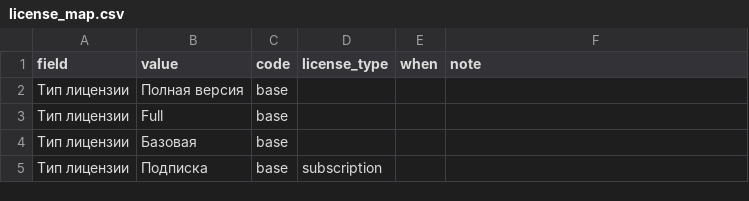
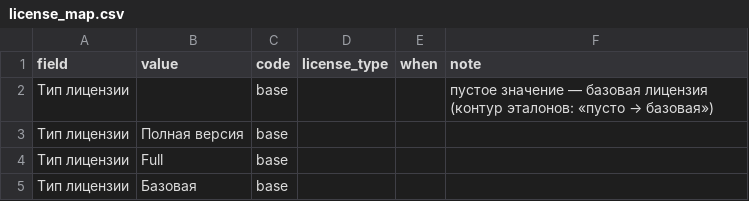
Before and after one commit to olegator-rus/rokotovka-plexet-kuznitsa, a CSV file: data/softline/license_map.csv, drawn as a sheet; only a part is shown; the shorter side is filled out with more unchanged rows.

```diff
--- a/data/softline/license_map.csv
+++ b/data/softline/license_map.csv
@@ -1,2 +1,3 @@
 field,value,code,license_type,when,note
+Тип лицензии,,base,,,пустое значение — базовая лицензия (контур эталонов: «пусто → базовая»)
 Тип лицензии,Полная версия,base,,,
```
Also changed, not shown: data/softline/lexicon.csv, 13 other files.
